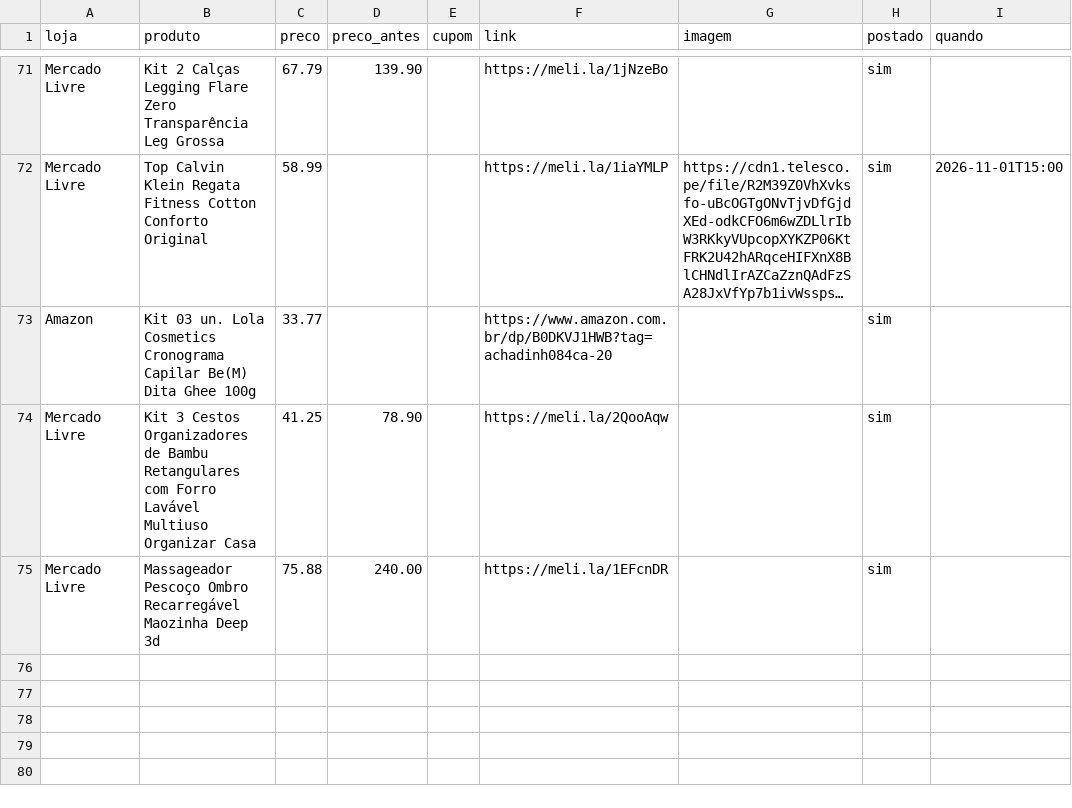
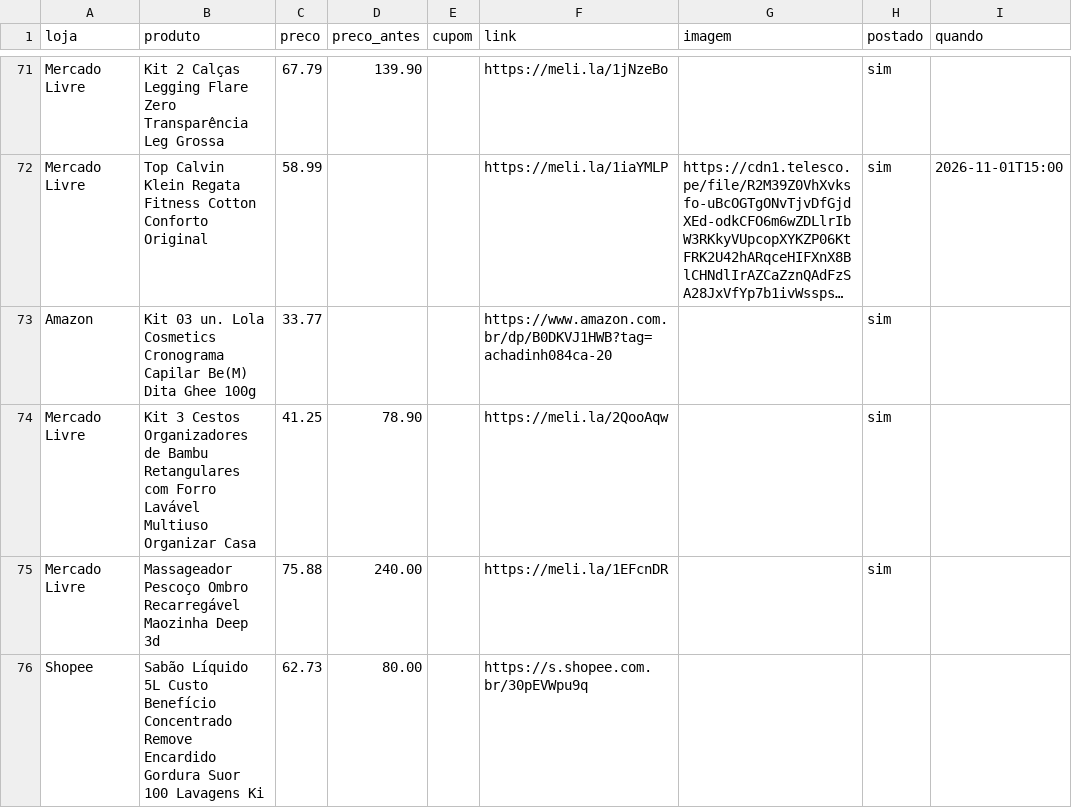
Before and after one commit to achadosindy-web/achadinhosbot, a CSV file: ofertas.csv, drawn as a sheet; only a part is shown, gaps mark what is left out; long unchanged cells end in …; the diff names each change by its address in the sheet, - before the commit and + after, or states it on an @@ line.

```diff
--- a/ofertas.csv
+++ b/ofertas.csv
+row 76: Shopee | Sabão Líquido 5L Custo Benefício Concentrado Remove Encardido Gordura Suor 100 Lavagens Ki | 62.73 | 80.00 |  | https://s.shopee.com.br/30pEVWpu9q
```
Also changed, not shown: 1 other file.
